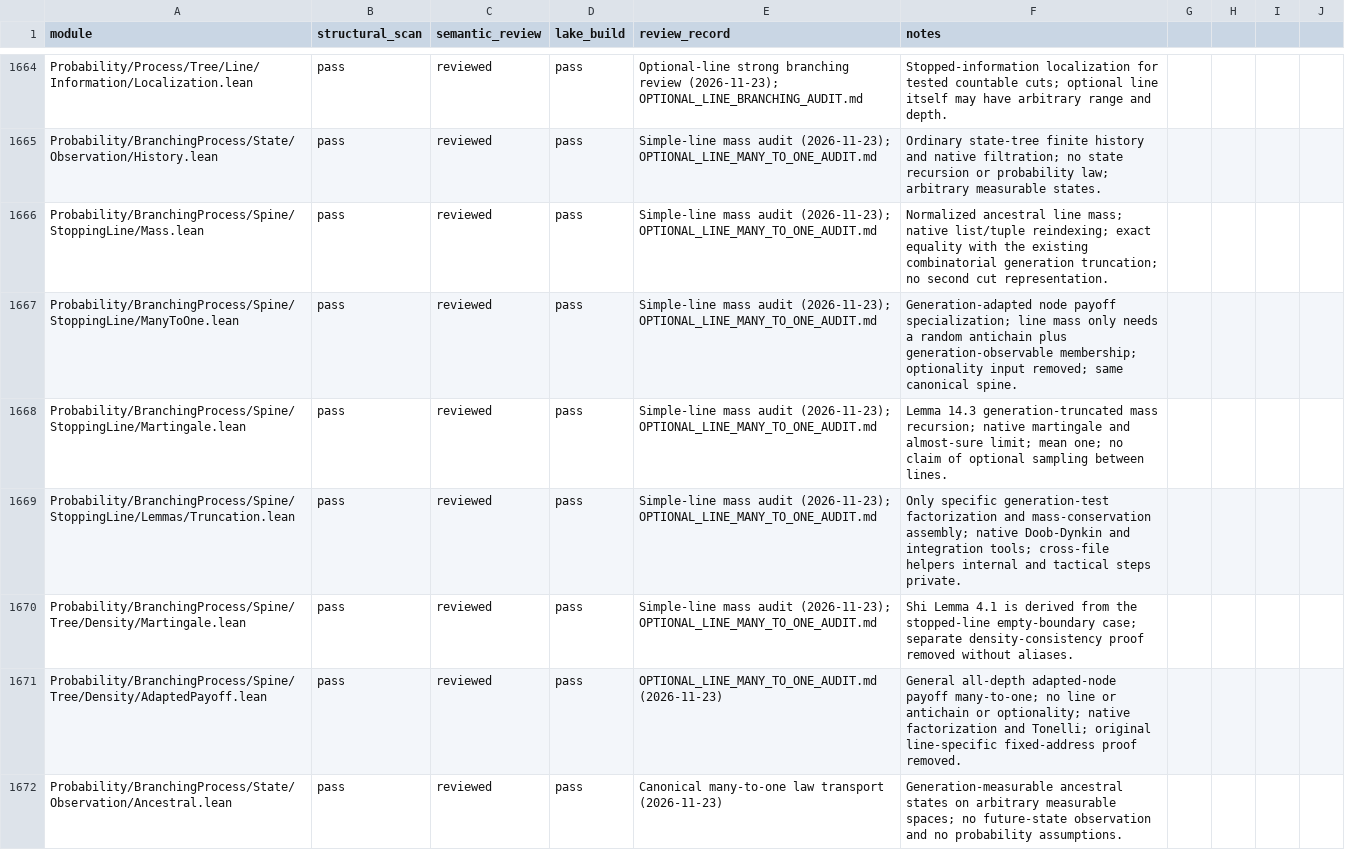
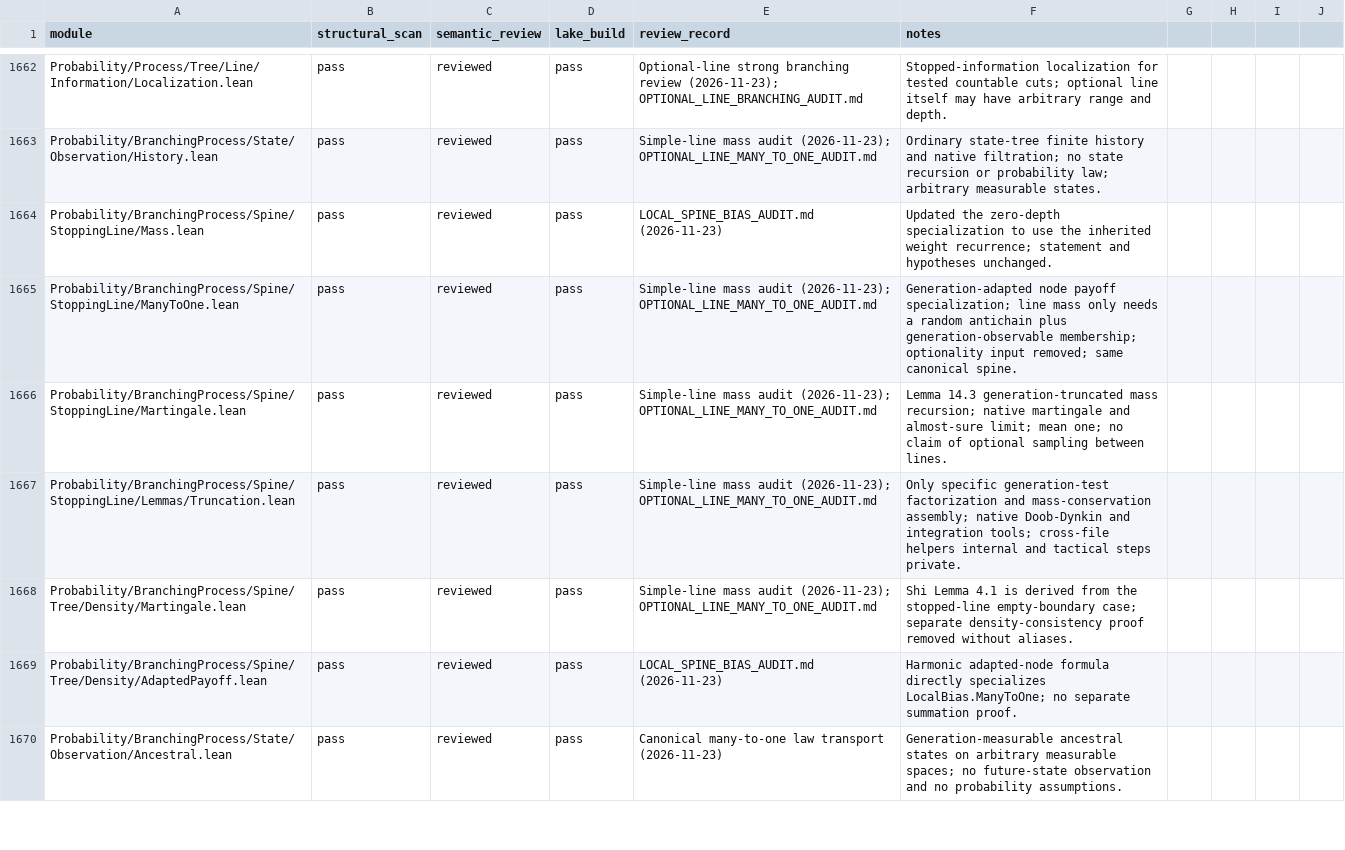
Before and after one commit to maix00/BranchingProcess, a CSV file: docs/architecture/MODULE_AUDIT_LEDGER.csv, drawn as a sheet; only a part is shown, gaps mark what is left out; the diff covers the shown part only.

Commit message:
Generalize spinal many-to-one to normalized local offspring biases

```diff
--- a/docs/architecture/MODULE_AUDIT_LEDGER.csv
+++ b/docs/architecture/MODULE_AUDIT_LEDGER.csv
@@ -1665,3 +1663,3 @@ Probability/Process/Tree/Line/Information/Localization.lean,pass,reviewed,pass,O
 Probability/BranchingProcess/State/Observation/History.lean,pass,reviewed,pass,Simple-line mass audit (2026-11-23); OPTIONAL_LINE_MANY_TO_ONE_AUDIT.md,Ordinary state-tree finite history and native filtration; no state recursion or probability law; arbitrary measurable states.
-Probability/BranchingProcess/Spine/StoppingLine/Mass.lean,pass,reviewed,pass,Simple-line mass audit (2026-11-23); OPTIONAL_LINE_MANY_TO_ONE_AUDIT.md,Normalized ancestral line mass; native list/tuple reindexing; exact equality with the existing combinatorial generation truncation; no second cut representation.
+Probability/BranchingProcess/Spine/StoppingLine/Mass.lean,pass,reviewed,pass,LOCAL_SPINE_BIAS_AUDIT.md (2026-11-23),Updated the zero-depth specialization to use the inherited weight recurrence; statement and hypotheses unchanged.
 Probability/BranchingProcess/Spine/StoppingLine/ManyToOne.lean,pass,reviewed,pass,Simple-line mass audit (2026-11-23); OPTIONAL_LINE_MANY_TO_ONE_AUDIT.md,Generation-adapted node payoff specialization; line mass only needs a random antichain plus generation-observable membership; optionality input removed; same canonical spine.
@@ -1670,3 +1668,3 @@ Probability/BranchingProcess/Spine/StoppingLine/Lemmas/Truncation.lean,pass,revi
 Probability/BranchingProcess/Spine/Tree/Density/Martingale.lean,pass,reviewed,pass,Simple-line mass audit (2026-11-23); OPTIONAL_LINE_MANY_TO_ONE_AUDIT.md,Shi Lemma 4.1 is derived from the stopped-line empty-boundary case; separate density-consistency proof removed without aliases.
-Probability/BranchingProcess/Spine/Tree/Density/AdaptedPayoff.lean,pass,reviewed,pass,OPTIONAL_LINE_MANY_TO_ONE_AUDIT.md (2026-11-23),General all-depth adapted-node payoff many-to-one; no line or antichain or optionality; native factorization and Tonelli; original line-specific fixed-address proof removed.
+Probability/BranchingProcess/Spine/Tree/Density/AdaptedPayoff.lean,pass,reviewed,pass,LOCAL_SPINE_BIAS_AUDIT.md (2026-11-23),Harmonic adapted-node formula directly specializes LocalBias.ManyToOne; no separate summation proof.
 Probability/BranchingProcess/State/Observation/Ancestral.lean,pass,reviewed,pass,Canonical many-to-one law transport (2026-11-23),Generation-measurable ancestral states on arbitrary measurable spaces; no future-state observation and no probability assumptions.
```
Also changed, not shown: 15 added rows, 2 removed rows and 8 edited cells elsewhere in this file, 29 other files.
